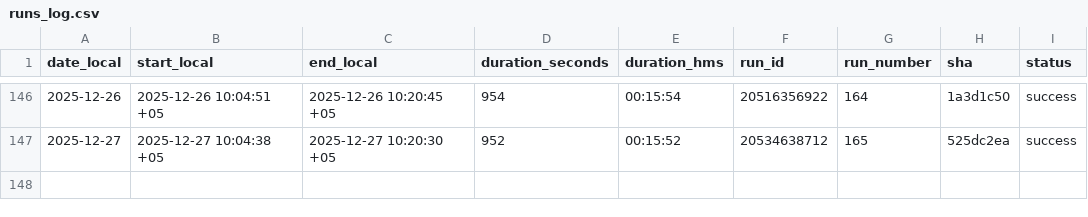
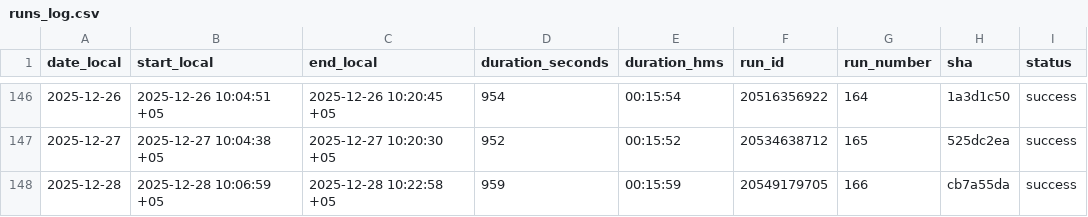
Before and after one commit to d-djumanov/OLX_Dacha_Scraping, a CSV file: Project/runs_log.csv, drawn as a sheet; only a part is shown, gaps mark what is left out.

```diff
--- a/Project/runs_log.csv
+++ b/Project/runs_log.csv
@@ -147 +147,2 @@ date_local,start_local,end_local,duration_seconds,duration_hms,run_id,run_number
 2025-12-27,2025-12-27 10:04:38 +05,2025-12-27 10:20:30 +05,952,00:15:52,20534638712,165,525dc2ea,success
+2025-12-28,2025-12-28 10:06:59 +05,2025-12-28 10:22:58 +05,959,00:15:59,20549179705,166,cb7a55da,success
```
Also changed, not shown: 2 other files.
